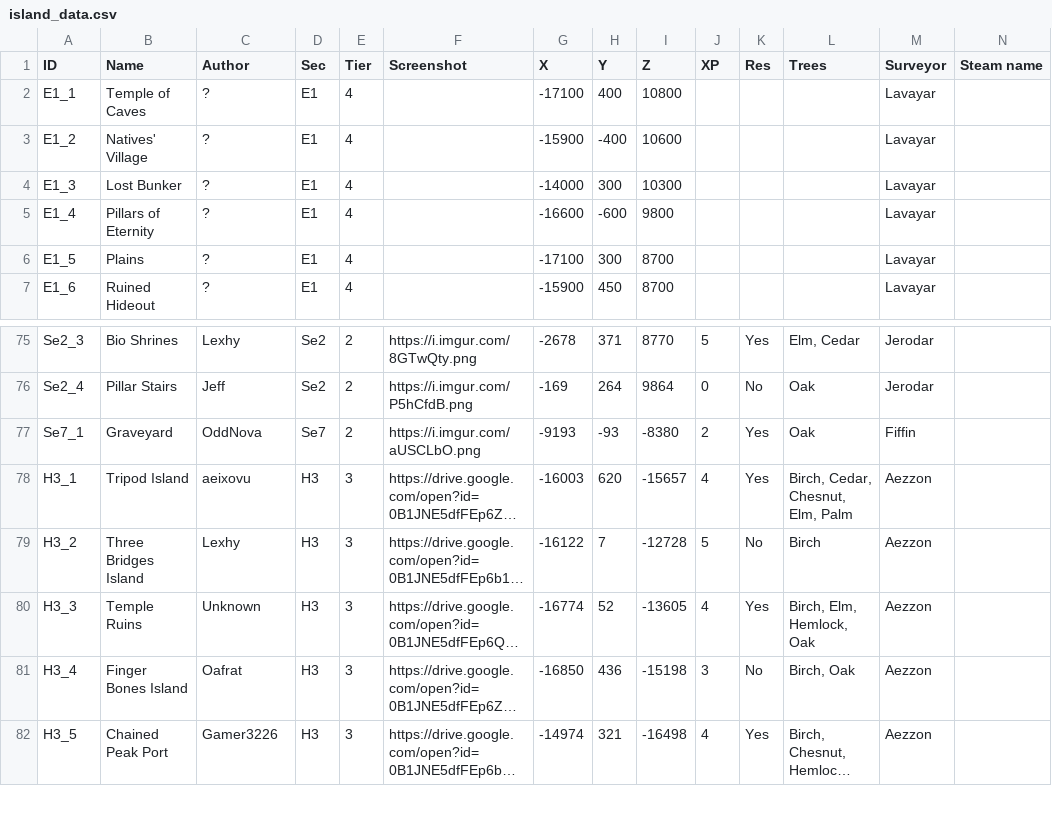
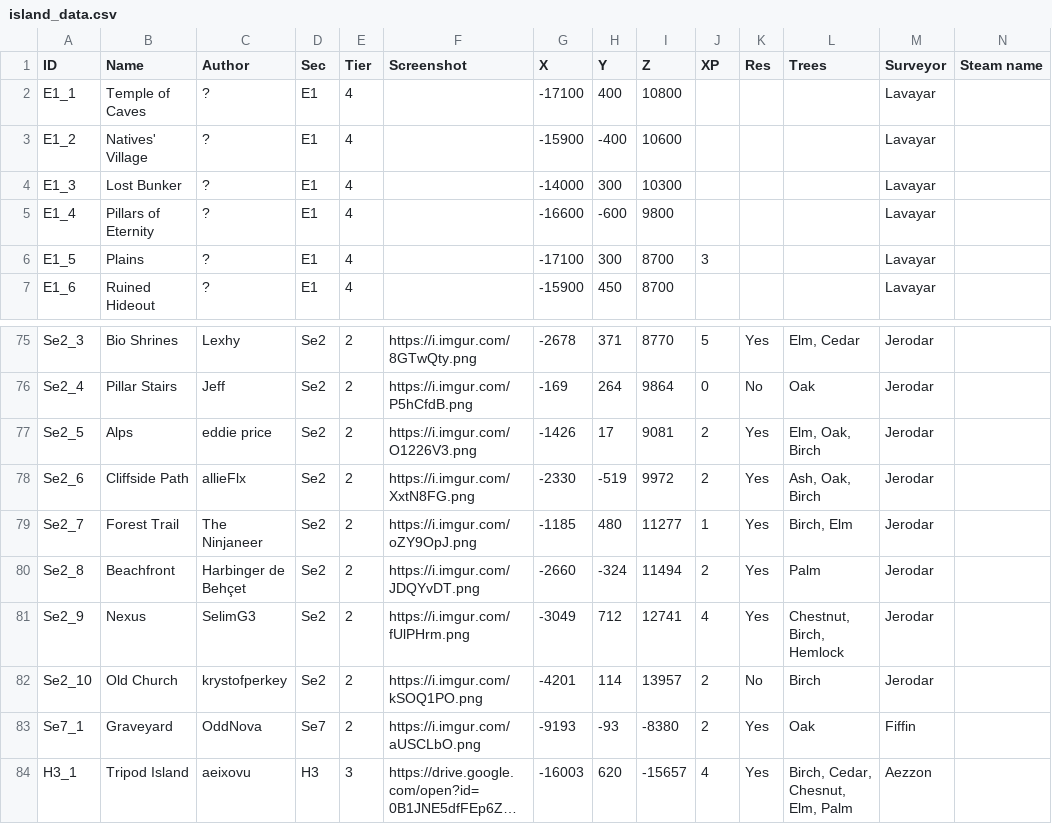
Before and after one commit to Jerodar/WAMap, a CSV file: data/2/island_data.csv, drawn as a sheet; only a part is shown, gaps mark what is left out; the shorter side is filled out with more unchanged rows; long unchanged cells end in ….

```diff
--- a/data/2/island_data.csv
+++ b/data/2/island_data.csv
@@ -5,3 +5,3 @@ E1_3,Lost Bunker,?,E1,4,,-14000,300,10300,,,,Lavayar,
 E1_4,Pillars of Eternity,?,E1,4,,-16600,-600,9800,,,,Lavayar,
-E1_5,Plains,?,E1,4,,-17100,300,8700,,,,Lavayar,
+E1_5,Plains,?,E1,4,,-17100,300,8700,3,,,Lavayar,
 E1_6,Ruined Hideout,?,E1,4,,-15900,450,8700,,,,Lavayar,
@@ -76,2 +76,8 @@ Se2_3,Bio Shrines,Lexhy,Se2,2,https://i.imgur.com/8GTwQty.png,-2678,371,8770,5,Y
 Se2_4,Pillar Stairs,Jeff,Se2,2,https://i.imgur.com/P5hCfdB.png,-169,264,9864,0,No,Oak,Jerodar,
+Se2_5,Alps,eddie price,Se2,2,https://i.imgur.com/O1226V3.png,-1426,17,9081,2,Yes,"Elm, Oak, Birch",Jerodar,
+Se2_6,Cliffside Path,allieFlx,Se2,2,https://i.imgur.com/XxtN8FG.png,-2330,-519,9972,2,Yes,"Ash, Oak, Birch",Jerodar,
+Se2_7,Forest Trail,The Ninjaneer,Se2,2,https://i.imgur.com/oZY9OpJ.png,-1185,480,11277,1,Yes,"Birch, Elm",Jerodar,
+Se2_8,Beachfront,Harbinger de Behçet,Se2,2,https://i.imgur.com/JDQYvDT.png,-2660,-324,11494,2,Yes,Palm,Jerodar,
+Se2_9,Nexus,SelimG3,Se2,2,https://i.imgur.com/fUlPHrm.png,-3049,712,12741,4,Yes,"Chestnut, Birch, Hemlock",Jerodar,
+Se2_10,Old Church,krystofperkey,Se2,2,https://i.imgur.com/kSOQ1PO.png,-4201,114,13957,2,No,Birch,Jerodar,
 Se7_1,Graveyard,OddNova,Se7,2,https://i.imgur.com/aUSCLbO.png,-9193,-93,-8380,2,Yes,Oak,Fiffin,
```
Also changed, not shown: data/1/island_data.csv, 18 other files.
